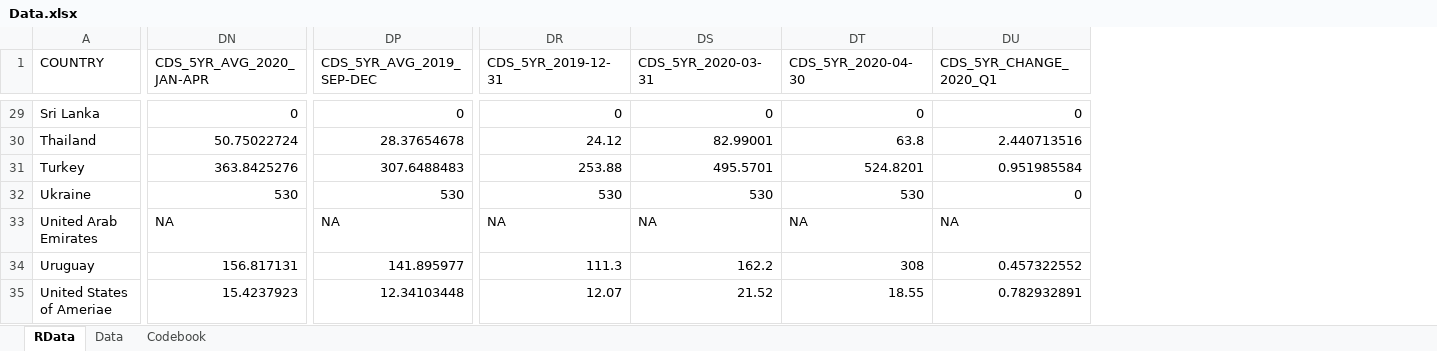
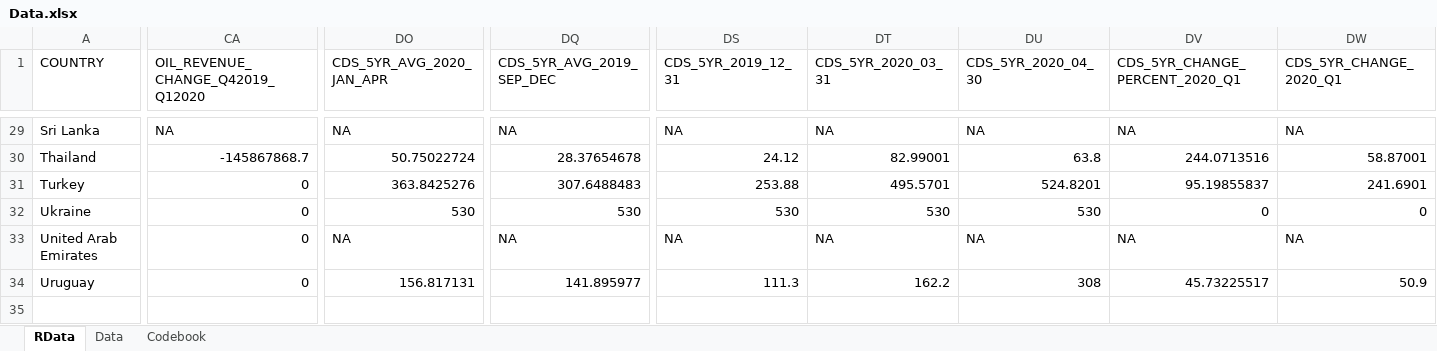
Before and after one commit to timodaehler/COVID19DEBT, an Excel workbook: Data/Data.xlsx, sheet RData, drawn as a sheet; only a part is shown, gaps mark what is left out; values as stored, in another font and other column widths than the file's, no borders; removed rows and columns are numbered as before the commit, all else as after; rows hold the shown columns only; the diff covers the shown part only; the diff names each change by its address in the sheet, - before the commit and + after, or states it on an @@ line.

```diff
--- a/Data/Data.xlsx (sheet RData)
+++ b/Data/Data.xlsx (sheet RData)
+column CA (OIL_REVENUE_CHANGE_Q42019_Q12020), rows 29-34: NA | -145867868.7 | 0 | 0 | 0 | 0
+column DV (CDS_5YR_CHANGE_PERCENT_2020_Q1), rows 29-34: NA | 244.0713516 | 95.19855837 | 0 | NA | 45.73225517
-DO1: CDS_5YR_AVG_2020_JAN-APR
+DO1: CDS_5YR_AVG_2020_JAN_APR
-DQ1: CDS_5YR_AVG_2019_SEP-DEC
+DQ1: CDS_5YR_AVG_2019_SEP_DEC
-DS1: CDS_5YR_2019-12-31
+DS1: CDS_5YR_2019_12_31
-DT1: CDS_5YR_2020-03-31
+DT1: CDS_5YR_2020_03_31
-DU1: CDS_5YR_2020-04-30
+DU1: CDS_5YR_2020_04_30
-DO29 (CDS_5YR_AVG_2020_JAN_APR): 0
+DO29 (CDS_5YR_AVG_2020_JAN_APR): NA
-DQ29 (CDS_5YR_AVG_2019_SEP_DEC): 0
+DQ29 (CDS_5YR_AVG_2019_SEP_DEC): NA
-DS29 (CDS_5YR_2019_12_31): 0
+DS29 (CDS_5YR_2019_12_31): NA
-DT29 (CDS_5YR_2020_03_31): 0
+DT29 (CDS_5YR_2020_03_31): NA
-DU29 (CDS_5YR_2020_04_30): 0
+DU29 (CDS_5YR_2020_04_30): NA
-DW29 (CDS_5YR_CHANGE_2020_Q1): 0
+DW29 (CDS_5YR_CHANGE_2020_Q1): NA
-DW30 (CDS_5YR_CHANGE_2020_Q1): 2.440713516
+DW30 (CDS_5YR_CHANGE_2020_Q1): 58.87001
-DW31 (CDS_5YR_CHANGE_2020_Q1): 0.951985584
+DW31 (CDS_5YR_CHANGE_2020_Q1): 241.6901
-DW34 (CDS_5YR_CHANGE_2020_Q1): 0.457322552
+DW34 (CDS_5YR_CHANGE_2020_Q1): 50.9
-row 35: United States of Ameriae | 15.4237923 | 12.34103448 | 12.07 | 21.52 | 18.55 | 0.782932891
```
Also changed, not shown: 67 edited cells elsewhere in this sheet, sheet Data, sheet Codebook, formulas that keep their value, 18 other files.
